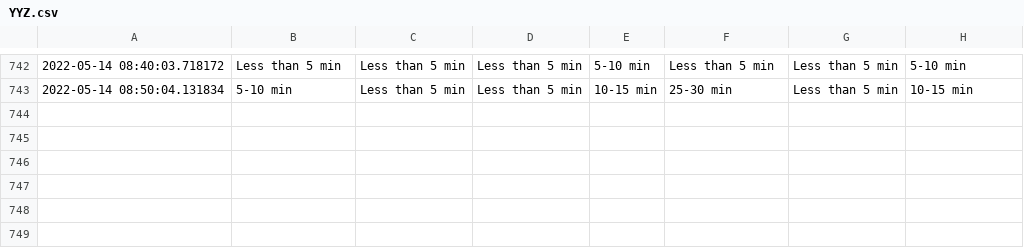
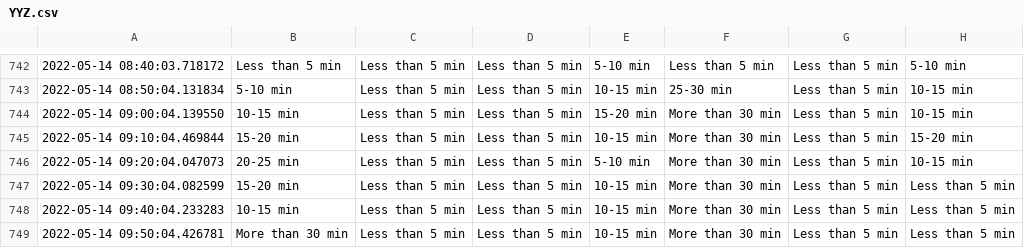
Before and after one commit to MarkProjectRepo/AirportWaits, a CSV file: data/YYZ.csv, drawn as a sheet; only a part is shown, gaps mark what is left out; the diff names each change by its address in the sheet, - before the commit and + after, or states it on an @@ line.

Commit message:
New data pull

```diff
--- a/data/YYZ.csv
+++ b/data/YYZ.csv
+row 744: 2022-05-14 09:00:04.139550 | 10-15 min | Less than 5 min | Less than 5 min | 15-20 min | More than 30 min | Less than 5 min | 10-15 min
+row 745: 2022-05-14 09:10:04.469844 | 15-20 min | Less than 5 min | Less than 5 min | 10-15 min | More than 30 min | Less than 5 min | 15-20 min
+row 746: 2022-05-14 09:20:04.047073 | 20-25 min | Less than 5 min | Less than 5 min | 5-10 min | More than 30 min | Less than 5 min | 10-15 min
+row 747: 2022-05-14 09:30:04.082599 | 15-20 min | Less than 5 min | Less than 5 min | 10-15 min | More than 30 min | Less than 5 min | Less than 5 min
+row 748: 2022-05-14 09:40:04.233283 | 10-15 min | Less than 5 min | Less than 5 min | 10-15 min | More than 30 min | Less than 5 min | Less than 5 min
+row 749: 2022-05-14 09:50:04.426781 | More than 30 min | Less than 5 min | Less than 5 min | 10-15 min | More than 30 min | Less than 5 min | Less than 5 min
```
